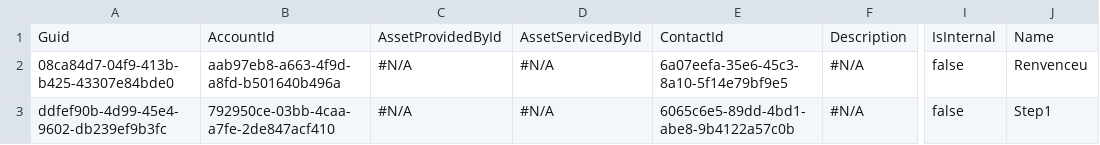
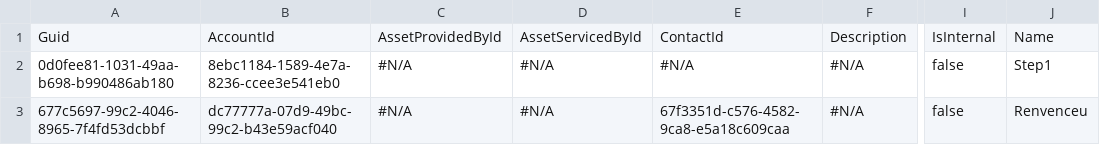
Before and after one commit to Prodlymoover/CPQTest14, a CSV file: Asset.csv, drawn as a sheet; only a part is shown, gaps mark what is left out; the diff names each change by its address in the sheet, - before the commit and + after, or states it on an @@ line.

```diff
--- a/Asset.csv
+++ b/Asset.csv
-A2: 08ca84d7-04f9-413b-b425-43307e84bde0
+A2: 0d0fee81-1031-49aa-b698-b990486ab180
-B2: aab97eb8-a663-4f9d-a8fd-b501640b496a
+B2: 8ebc1184-1589-4e7a-8236-ccee3e541eb0
-E2: 6a07eefa-35e6-45c3-8a10-5f14e79bf9e5
+E2: #N/A
-J2: Renvenceu
+J2: Step1
-A3: ddfef90b-4d99-45e4-9602-db239ef9b3fc
+A3: 677c5697-99c2-4046-8965-7f4fd53dcbbf
-B3: 792950ce-03bb-4caa-a7fe-2de847acf410
+B3: dc77777a-07d9-49bc-99c2-b43e59acf040
-E3: 6065c6e5-89dd-4bd1-abe8-9b4122a57c0b
+E3: 67f3351d-c576-4582-9ca8-e5a18c609caa
-J3: Step1
+J3: Renvenceu
```
Also changed, not shown: Account.csv, Case.csv, 3 other files.
